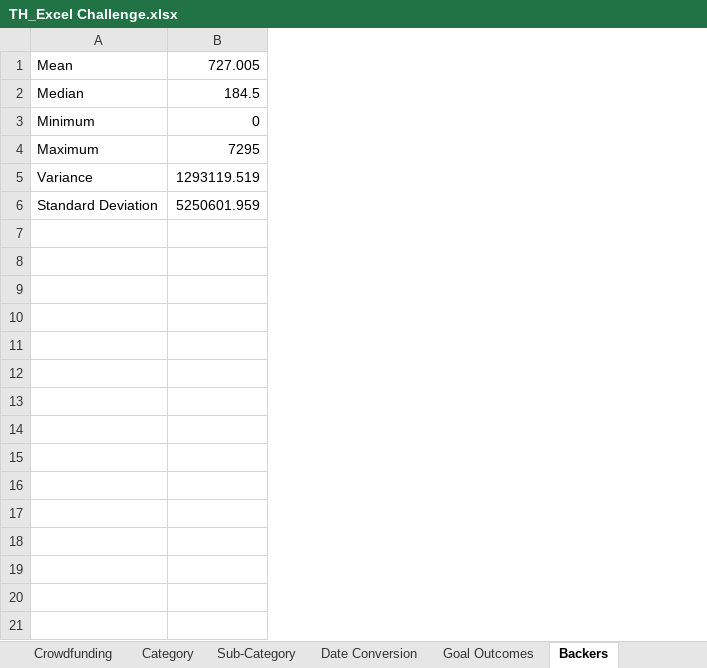
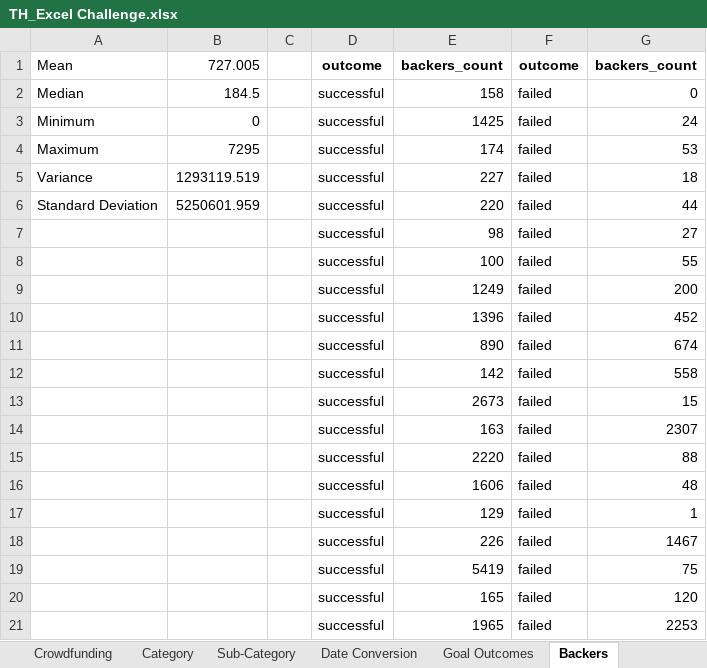
Before and after one commit to Tymberk93/Excel_Challenge, an Excel workbook: TH_Excel Challenge.xlsx, sheet Backers, drawn as a sheet; only a part is shown; values as stored, in another font and other column widths than the file's, no borders; conditional formats not drawn; the diff covers the shown part only; the diff names each change by its address in the sheet, - before the commit and + after, or states it on an @@ line.

```diff
--- a/TH_Excel Challenge.xlsx (sheet Backers)
+++ b/TH_Excel Challenge.xlsx (sheet Backers)
+column C, empty
+column D, rows 1-6: outcome | successful | successful | successful | successful | successful
+column E, rows 1-6: backers_count | 158 | 1425 | 174 | 227 | 220
+column F, rows 1-6: outcome | failed | failed | failed | failed | failed
+column G, rows 1-6: backers_count | 0 | 24 | 53 | 18 | 44
+row 7:  |  |  | successful | 98 | failed | 27
+row 8:  |  |  | successful | 100 | failed | 55
+row 9:  |  |  | successful | 1249 | failed | 200
+row 10:  |  |  | successful | 1396 | failed | 452
+row 11:  |  |  | successful | 890 | failed | 674
+row 12:  |  |  | successful | 142 | failed | 558
+row 13:  |  |  | successful | 2673 | failed | 15
+row 14:  |  |  | successful | 163 | failed | 2307
+row 15:  |  |  | successful | 2220 | failed | 88
+row 16:  |  |  | successful | 1606 | failed | 48
+row 17:  |  |  | successful | 129 | failed | 1
+row 18:  |  |  | successful | 226 | failed | 1467
+row 19:  |  |  | successful | 5419 | failed | 75
+row 20:  |  |  | successful | 165 | failed | 120
+row 21:  |  |  | successful | 1965 | failed | 2253
```
Also changed, not shown: 545 added rows elsewhere in this sheet, sheet Crowdfunding, charts or pictures.
